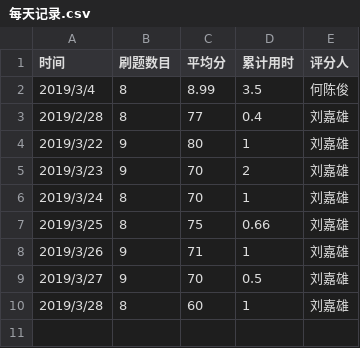
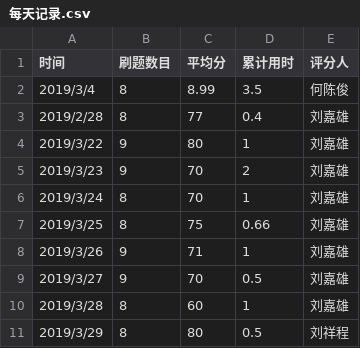
Before and after one commit to liu2458898755/C_language_practice, a CSV file: daily/每天记录.csv, drawn as a sheet.

Commit message:
Update 每天记录.csv

```diff
--- a/daily/每天记录.csv
+++ b/daily/每天记录.csv
@@ -10 +10,2 @@
 2019/3/28,8,60,1,刘嘉雄
+2019/3/29,8,80,0.5,刘祥程
```
